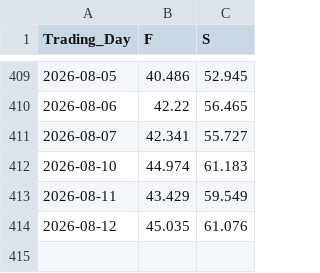
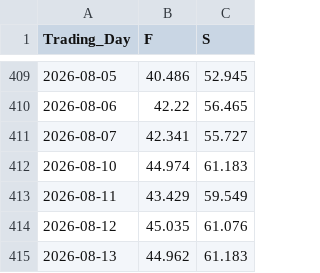
Before and after one commit to Economics-SP-V/Test, a CSV file: Produkte/Preise/Preise.csv, drawn as a sheet; only a part is shown, gaps mark what is left out; the diff names each change by its address in the sheet, - before the commit and + after, or states it on an @@ line.

```diff
--- a/Produkte/Preise/Preise.csv
+++ b/Produkte/Preise/Preise.csv
+row 415: 2026-08-13 | 44.962 | 61.183
```
Also changed, not shown: Produkte/Preise/KrPr.csv, 2 other files.
